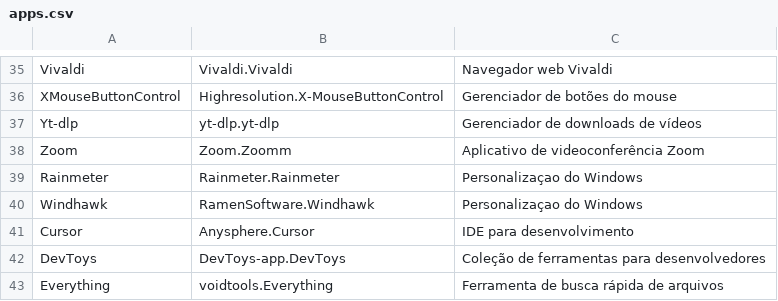
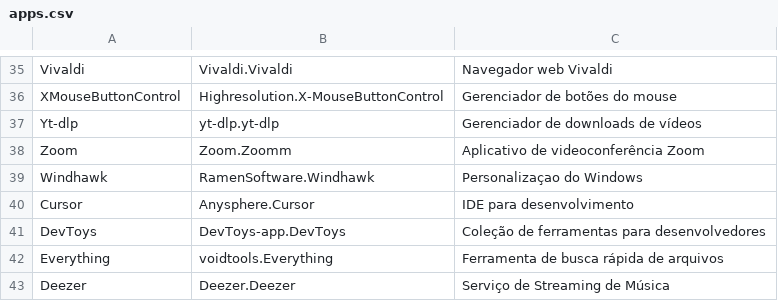
Before and after one commit to nettaskjr/apps-winget, a CSV file: apps.csv, drawn as a sheet; only a part is shown, gaps mark what is left out.

Commit message:
Update apps.csv
Add Deezer

```diff
--- a/apps.csv
+++ b/apps.csv
@@ -38,3 +38,2 @@ Yt-dlp,yt-dlp.yt-dlp,Gerenciador de downloads de vídeos
 Zoom,Zoom.Zoomm,Aplicativo de videoconferência Zoom
-Rainmeter,Rainmeter.Rainmeter,Personalizaçao do Windows
 Windhawk,RamenSoftware.Windhawk,Personalizaçao do Windows
@@ -43 +42,2 @@ DevToys,DevToys-app.DevToys,Coleção de ferramentas para desenvolvedores
 Everything,voidtools.Everything,Ferramenta de busca rápida de arquivos
+Deezer,Deezer.Deezer,Serviço de Streaming de Música
```
